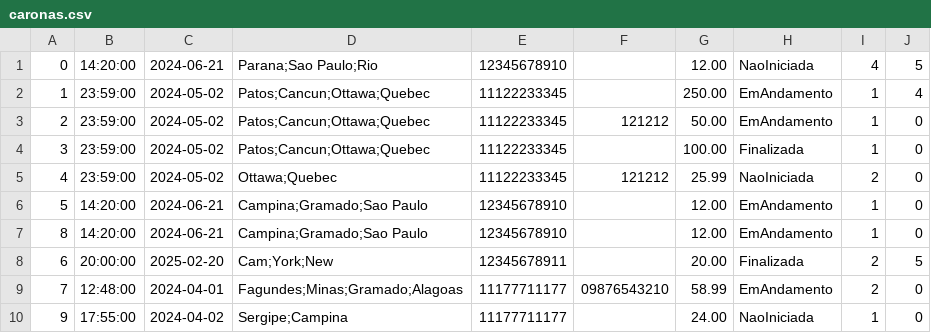
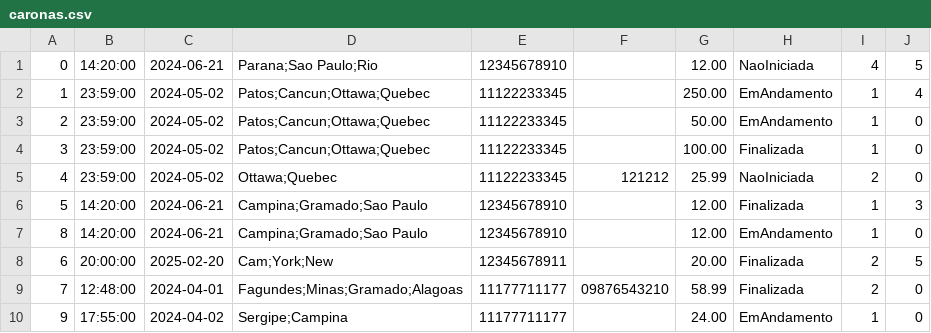
Before and after one commit to CarmelitaBraga/batvolta-hs, a CSV file: database/caronas.csv, drawn as a sheet; the diff names each change by its address in the sheet, - before the commit and + after, or states it on an @@ line.

```diff
--- a/database/caronas.csv
+++ b/database/caronas.csv
-F3: 121212
+F3: (empty)
-H6: EmAndamento
+H6: Finalizada
-J6: 0
+J6: 3
-H9: EmAndamento
+H9: Finalizada
-H10: NaoIniciada
+H10: EmAndamento
```
Also changed, not shown: database/ViagemPassageiros.csv, database/notificacaoMotorista.csv, 10 other files.
